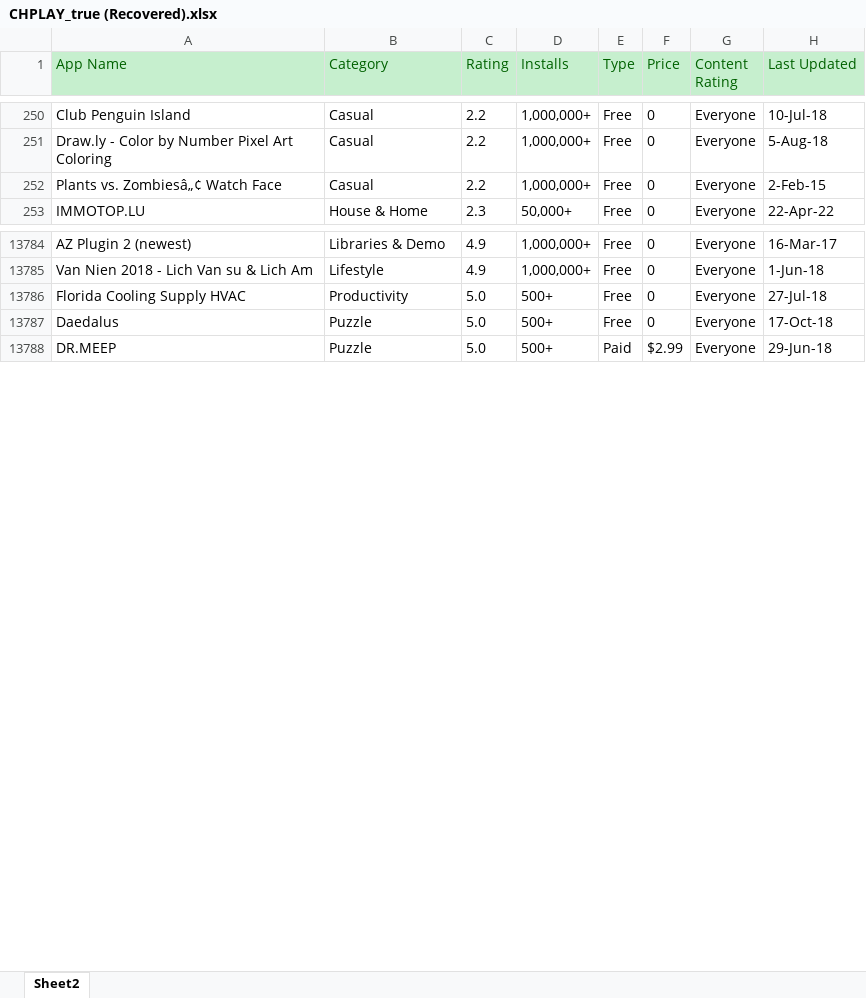
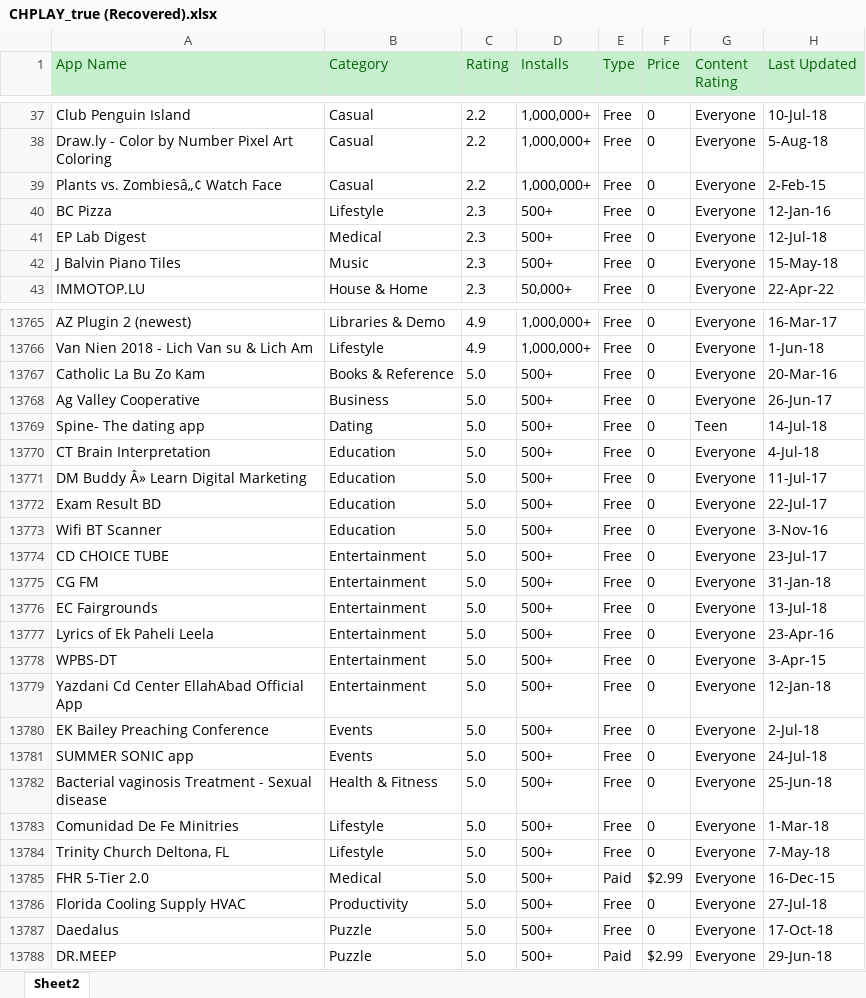
Before and after one commit to HoangQuynh1410/Intern, an Excel workbook: CHPLAY_true (Recovered).xlsx, sheet Sheet2, drawn as a sheet; only a part is shown, gaps mark what is left out; values as stored, in another font and other column widths than the file's, no borders; table styles not drawn; the diff covers the shown part only; the diff names each change by its address in the sheet, - before the commit and + after, or states it on an @@ line.

```diff
--- a/CHPLAY_true (Recovered).xlsx (sheet Sheet2)
+++ b/CHPLAY_true (Recovered).xlsx (sheet Sheet2)
@@ row 40 unhidden: BC Pizza | Lifestyle | 2.3 | 500+ | Free | 0 | Everyone | 12-Jan-16 @@
@@ row 41 unhidden: EP Lab Digest | Medical | 2.3 | 500+ | Free | 0 | Everyone | 12-Jul-18 @@
@@ row 42 unhidden: J Balvin Piano Tiles | Music | 2.3 | 500+ | Free | 0 | Everyone | 15-May-18 @@
@@ row 13767 unhidden: Catholic La Bu Zo Kam | Books & Reference | 5.0 | 500+ | Free | 0 | Everyone | 20-Mar-16 @@
@@ row 13768 unhidden: Ag Valley Cooperative | Business | 5.0 | 500+ | Free | 0 | Everyone | 26-Jun-17 @@
@@ row 13769 unhidden: Spine- The dating app | Dating | 5.0 | 500+ | Free | 0 | Teen | 14-Jul-18 @@
@@ row 13770 unhidden: CT Brain Interpretation | Education | 5.0 | 500+ | Free | 0 | Everyone | 4-Jul-18 @@
@@ row 13771 unhidden: DM Buddy Â» Learn Digital Marketing | Education | 5.0 | 500+ | Free | 0 | Everyone | 11-Jul-17 @@
@@ row 13772 unhidden: Exam Result BD | Education | 5.0 | 500+ | Free | 0 | Everyone | 22-Jul-17 @@
@@ row 13773 unhidden: Wifi BT Scanner | Education | 5.0 | 500+ | Free | 0 | Everyone | 3-Nov-16 @@
@@ row 13774 unhidden: CD CHOICE TUBE | Entertainment | 5.0 | 500+ | Free | 0 | Everyone | 23-Jul-17 @@
@@ row 13775 unhidden: CG FM | Entertainment | 5.0 | 500+ | Free | 0 | Everyone | 31-Jan-18 @@
@@ row 13776 unhidden: EC Fairgrounds | Entertainment | 5.0 | 500+ | Free | 0 | Everyone | 13-Jul-18 @@
@@ row 13777 unhidden: Lyrics of Ek Paheli Leela | Entertainment | 5.0 | 500+ | Free | 0 | Everyone | 23-Apr-16 @@
@@ row 13778 unhidden: WPBS-DT | Entertainment | 5.0 | 500+ | Free | 0 | Everyone | 3-Apr-15 @@
@@ row 13779 unhidden: Yazdani Cd Center EllahAbad Official App | Entertainment | 5.0 | 500+ | Free | 0 | Everyone | 12-Jan-18 @@
@@ row 13780 unhidden: EK Bailey Preaching Conference | Events | 5.0 | 500+ | Free | 0 | Everyone | 2-Jul-18 @@
@@ row 13781 unhidden: SUMMER SONIC app | Events | 5.0 | 500+ | Free | 0 | Everyone | 24-Jul-18 @@
@@ row 13782 unhidden: Bacterial vaginosis Treatment - Sexual disease | Health & Fitness | 5.0 | 500+ | Free | 0 | Everyone | 25-Jun-18 @@
@@ row 13783 unhidden: Comunidad De Fe Minitries | Lifestyle | 5.0 | 500+ | Free | 0 | Everyone | 1-Mar-18 @@
@@ row 13784 unhidden: Trinity Church Deltona, FL | Lifestyle | 5.0 | 500+ | Free | 0 | Everyone | 7-May-18 @@
@@ row 13785 unhidden: FHR 5-Tier 2.0 | Medical | 5.0 | 500+ | Paid | $2.99 | Everyone | 16-Dec-15 @@
```
Also changed, not shown: 11 added rows and 195 hidden or unhidden rows elsewhere in this sheet.
